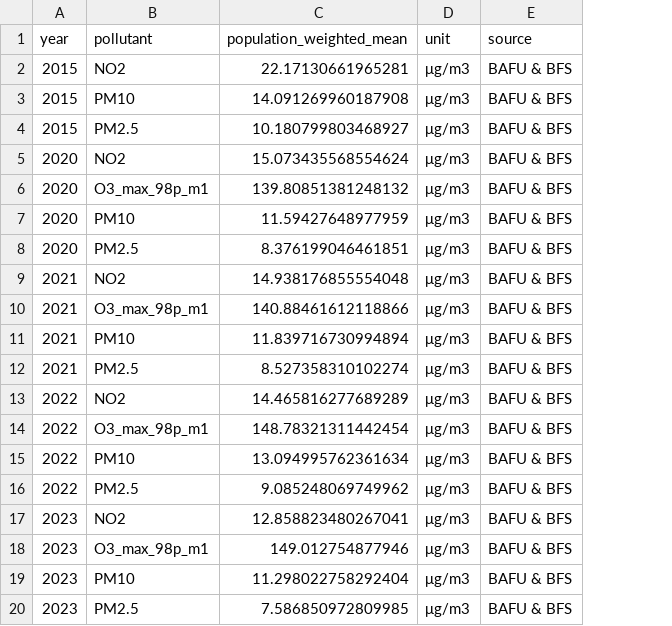
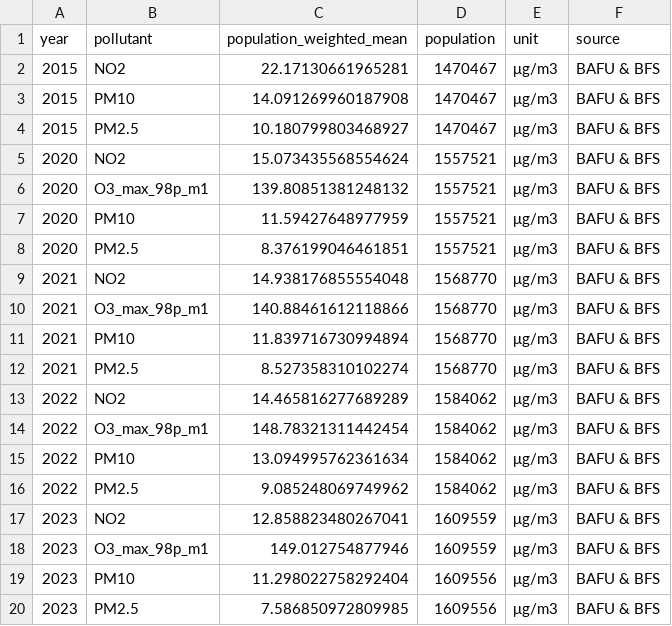
Before and after one commit to awelZH/airquality, a CSV file: inst/extdata/output/data_exposition_weighted_means_canton.csv, drawn as a sheet; the diff names each change by its address in the sheet, - before the commit and + after, or states it on an @@ line.

Commit message:
added total population to pop_weighted_mean output data

```diff
--- a/inst/extdata/output/data_exposition_weighted_means_canton.csv
+++ b/inst/extdata/output/data_exposition_weighted_means_canton.csv
+column D (population), rows 2-20: 1470467 | 1470467 | 1470467 | 1557521 | 1557521 | 1557521 | 1557521 | 1568770 | 1568770 | 1568770 | 1568770 | 1584062 | 1584062 | 1584062 | 1584062 | 1609559 | 1609559 | 1609556 | 1609556
```
Also changed, not shown: 3 other files.
